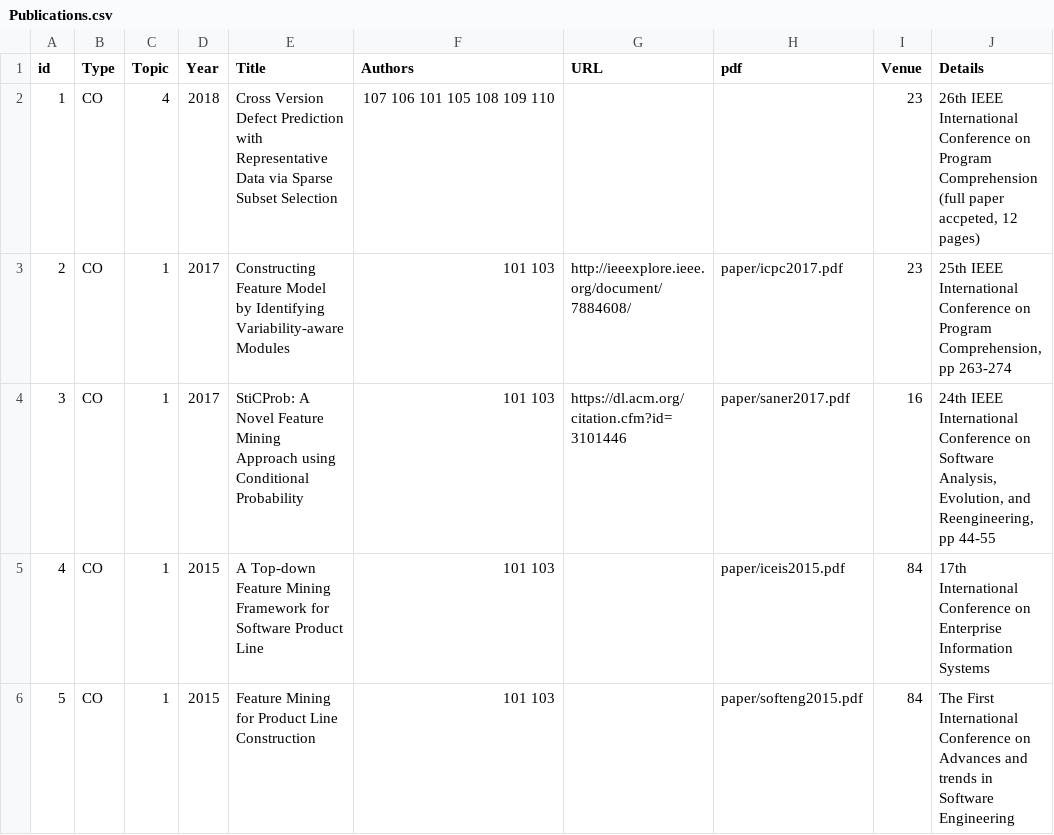
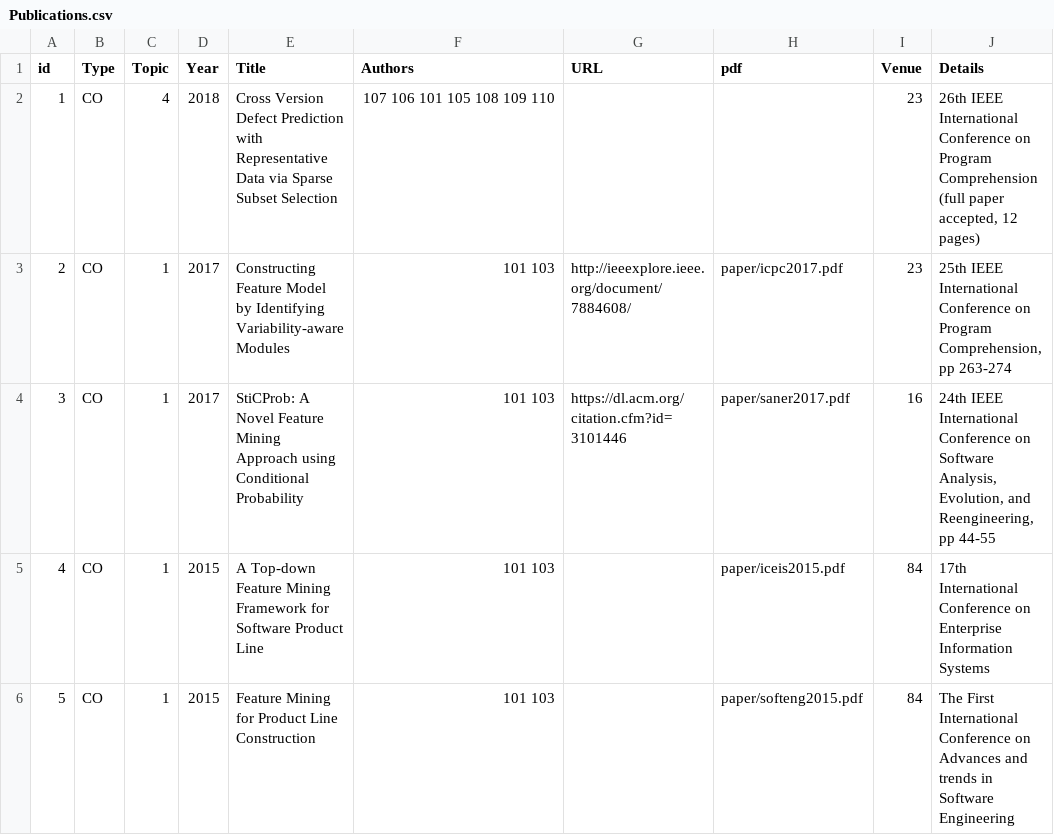
Before and after one commit to csytang/host, a CSV file: research/publication/csv_file/Publications.csv, drawn as a sheet.

```diff
--- a/research/publication/csv_file/Publications.csv
+++ b/research/publication/csv_file/Publications.csv
@@ -1,3 +1,3 @@
 id,Type,Topic,Year,Title,Authors,URL,pdf,Venue,Details
-1,CO,4,2018,Cross Version Defect Prediction with Representative Data via Sparse Subset Selection,107 106 101 105 108 109 110,,,23,"26th IEEE International Conference on Program Comprehension (full paper accpeted, 12 pages)"
+1,CO,4,2018,Cross Version Defect Prediction with Representative Data via Sparse Subset Selection,107 106 101 105 108 109 110,,,23,"26th IEEE International Conference on Program Comprehension (full paper accepted, 12 pages)"
 2,CO,1,2017,Constructing Feature Model by Identifying Variability-aware Modules,101 103,http://ieeexplore.ieee.org/document/7884608/,paper/icpc2017.pdf,23,"25th IEEE International Conference on Program Comprehension, pp 263-274"
```
Also changed, not shown: 1 other file.
